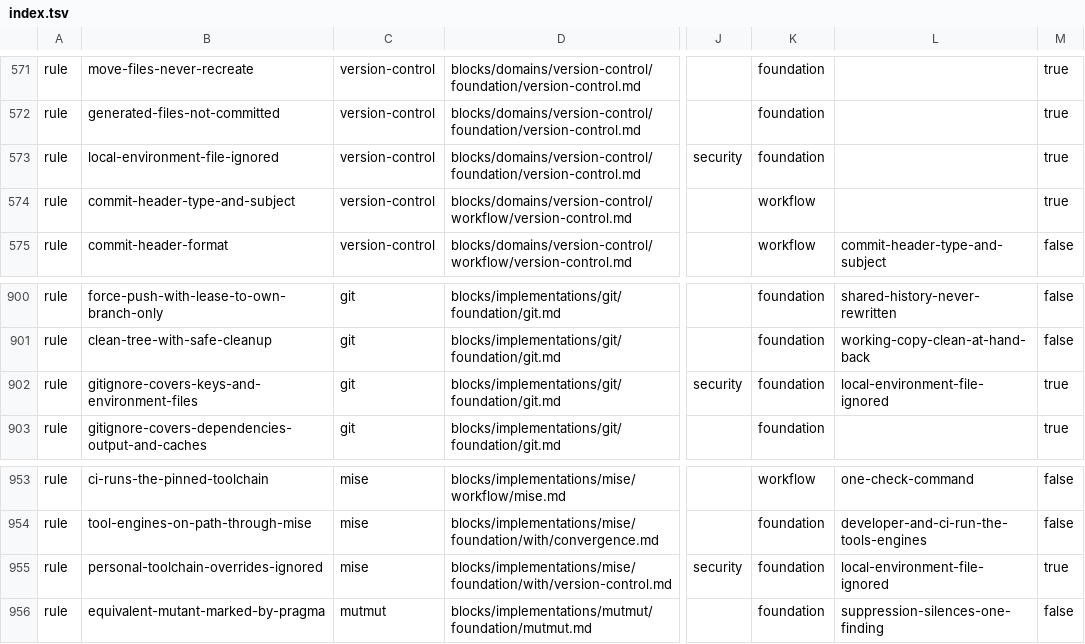
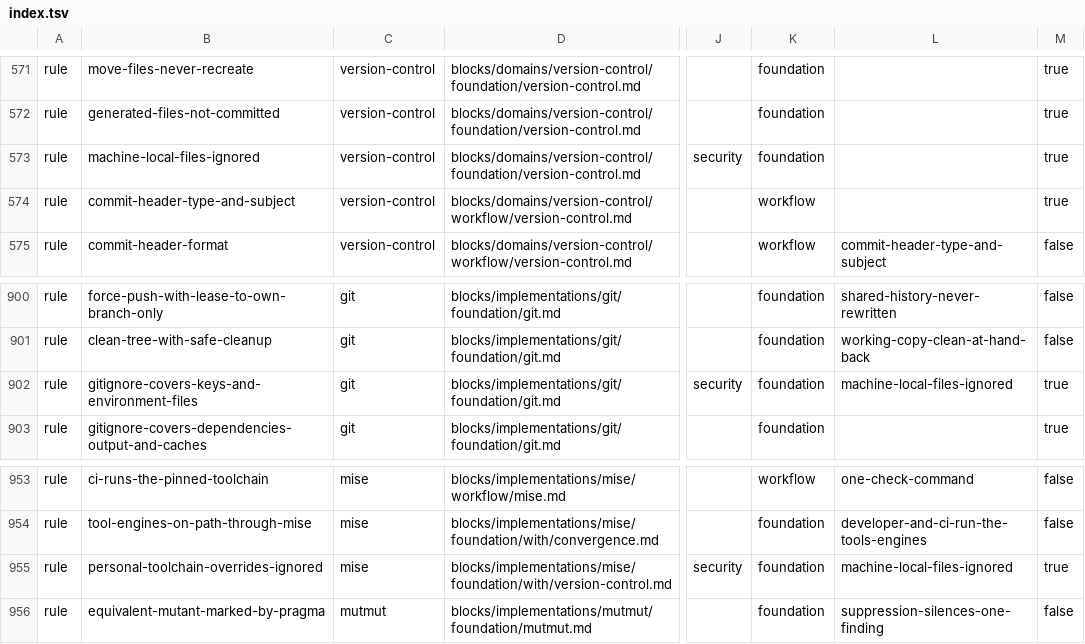
Before and after one commit to droneey/constitution, a TSV file: digests/index.tsv, drawn as a sheet; only a part is shown, gaps mark what is left out; the diff names each change by its address in the sheet, - before the commit and + after, or states it on an @@ line.

Commit message:
refactor: Widen the ignored local file to whatever belongs to one machine

```diff
--- a/digests/index.tsv
+++ b/digests/index.tsv
-B573: local-environment-file-ignored
+B573: machine-local-files-ignored
-L902: local-environment-file-ignored
+L902: machine-local-files-ignored
-L955: local-environment-file-ignored
+L955: machine-local-files-ignored
```
Also changed, not shown: 3 other files.
